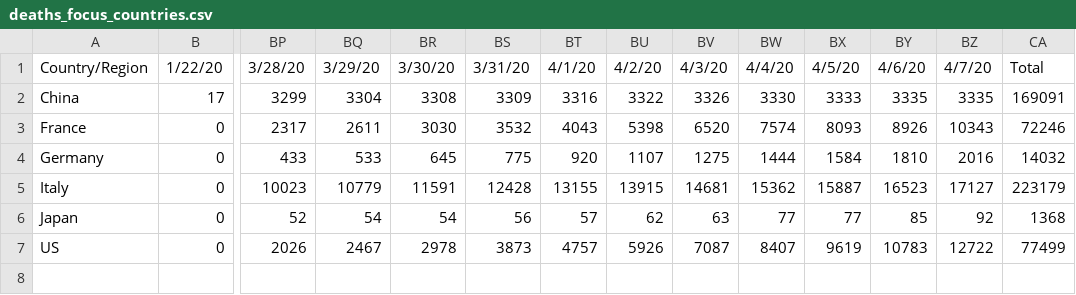
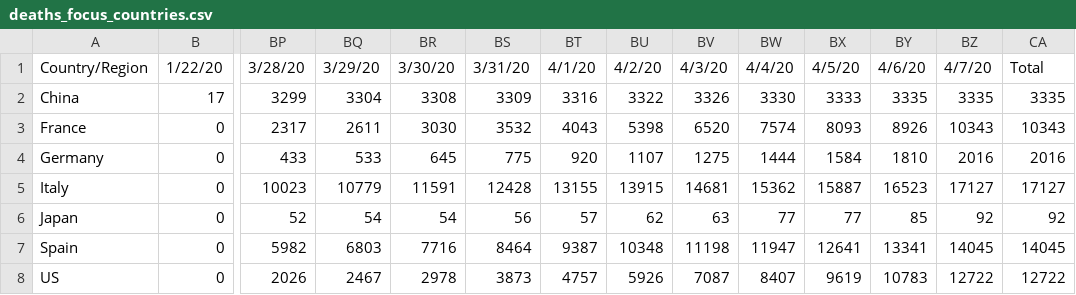
Before and after one commit to Magierteppich/Data_Thief_Project_Team_Wall-e, a CSV file: data/deaths_focus_countries.csv, drawn as a sheet; only a part is shown, gaps mark what is left out; addresses are those after the commit; rows hold the shown columns only; the diff names each change by its address in the sheet, - before the commit and + after, or states it on an @@ line.

```diff
--- a/data/deaths_focus_countries.csv
+++ b/data/deaths_focus_countries.csv
-CA2: 169091
+CA2: 3335
-CA3: 72246
+CA3: 10343
-CA4: 14032
+CA4: 2016
-CA5: 223179
+CA5: 17127
-CA6: 1368
+CA6: 92
+row 7: Spain | 0 | 5982 | 6803 | 7716 | 8464 | 9387 | 10348 | 11198 | 11947 | 12641 | 13341 | 14045 | 14045
-CA8: 77499
+CA8: 12722
```
Also changed, not shown: data/covid_focus_countries.csv, 8 other files.
